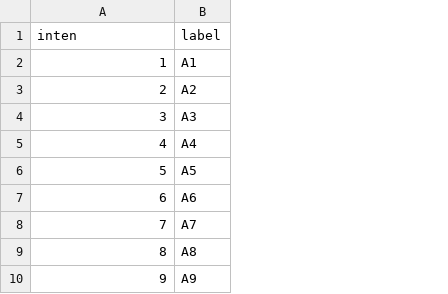
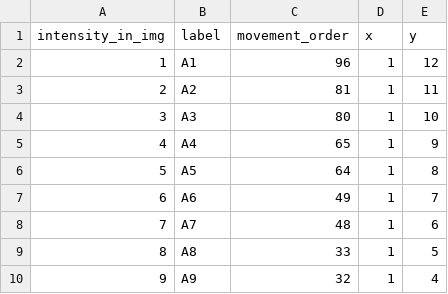
Before and after one commit to Sam-Freitas/SICKO_imager, a CSV file: well_key.csv, drawn as a sheet; only a part is shown; the diff names each change by its address in the sheet, - before the commit and + after, or states it on an @@ line.

```diff
--- a/well_key.csv
+++ b/well_key.csv
+column C (movement_order), rows 2-10: 96 | 81 | 80 | 65 | 64 | 49 | 48 | 33 | 32
+column D (x), rows 2-10: all 1
+column E (y), rows 2-10: 12 | 11 | 10 | 9 | 8 | 7 | 6 | 5 | 4
-A1: inten
+A1: intensity_in_img
```
Also changed, not shown: 6 other files.
